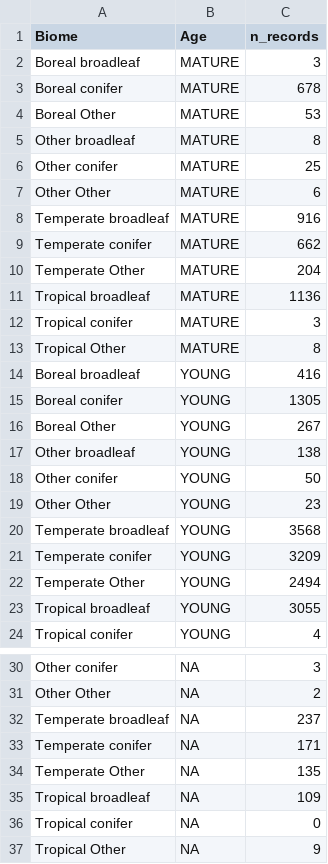
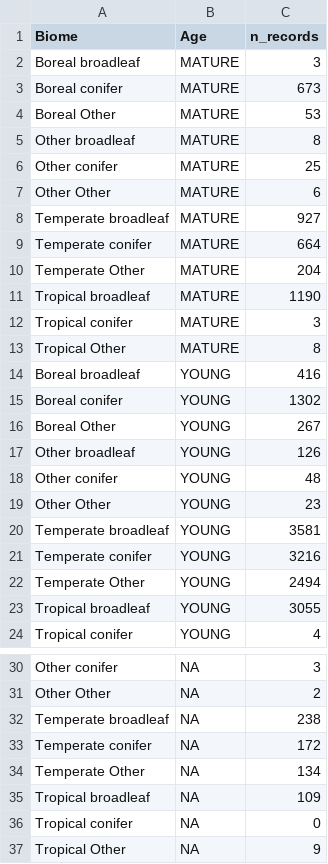
Before and after one commit to forc-db/ForC, a CSV file: numbers_and_facts/Biomes_n_records_variables_of_interest.csv, drawn as a sheet; only a part is shown, gaps mark what is left out.

```diff
--- a/numbers_and_facts/Biomes_n_records_variables_of_interest.csv
+++ b/numbers_and_facts/Biomes_n_records_variables_of_interest.csv
@@ -2,3 +2,3 @@
 "Boreal broadleaf","MATURE",3
-"Boreal conifer","MATURE",678
+"Boreal conifer","MATURE",673
 "Boreal Other","MATURE",53
@@ -7,6 +7,6 @@
 "Other Other","MATURE",6
-"Temperate broadleaf","MATURE",916
-"Temperate conifer","MATURE",662
+"Temperate broadleaf","MATURE",927
+"Temperate conifer","MATURE",664
 "Temperate Other","MATURE",204
-"Tropical broadleaf","MATURE",1136
+"Tropical broadleaf","MATURE",1190
 "Tropical conifer","MATURE",3
@@ -14,9 +14,9 @@
 "Boreal broadleaf","YOUNG",416
-"Boreal conifer","YOUNG",1305
+"Boreal conifer","YOUNG",1302
 "Boreal Other","YOUNG",267
-"Other broadleaf","YOUNG",138
-"Other conifer","YOUNG",50
+"Other broadleaf","YOUNG",126
+"Other conifer","YOUNG",48
 "Other Other","YOUNG",23
-"Temperate broadleaf","YOUNG",3568
-"Temperate conifer","YOUNG",3209
+"Temperate broadleaf","YOUNG",3581
+"Temperate conifer","YOUNG",3216
 "Temperate Other","YOUNG",2494
@@ -31,5 +31,5 @@
 "Other Other",NA,2
-"Temperate broadleaf",NA,237
-"Temperate conifer",NA,171
-"Temperate Other",NA,135
+"Temperate broadleaf",NA,238
+"Temperate conifer",NA,172
+"Temperate Other",NA,134
 "Tropical broadleaf",NA,109
```
Also changed, not shown: numbers_and_facts/C_cycle_closure.csv, numbers_and_facts/C_variables_summary_for_ERL_review.csv, 4 other files.
